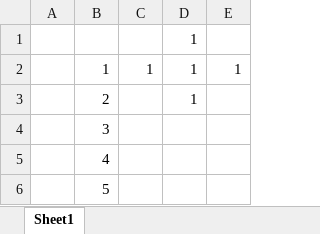
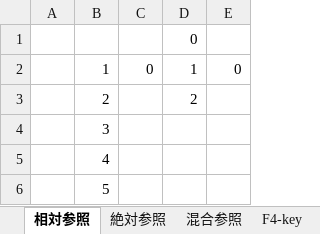
Before and after one commit to shimizu-sit/2025-SIT-MCfCL, an Excel workbook: MCfCL-05-Lecture/Book1.xlsx, sheet 相対参照, drawn as a sheet; values as stored, in another font and other column widths than the file's, no borders; the diff names each change by its address in the sheet, - before the commit and + after, or states it on an @@ line.

```diff
--- a/MCfCL-05-Lecture/Book1.xlsx (sheet 相対参照)
+++ b/MCfCL-05-Lecture/Book1.xlsx (sheet 相対参照)
-sheet tab: Sheet1
+sheet tab: 相対参照
+sheet tab: 絶対参照
+sheet tab: 混合参照
+sheet tab: F4-key
-D1: 1
+D1: 0
-C2: 1
+C2: 0
-E2: 1
+E2: 0
-D3: 1
+D3: 2
```
Also changed, not shown: formulas that keep their value, 11 other files.
